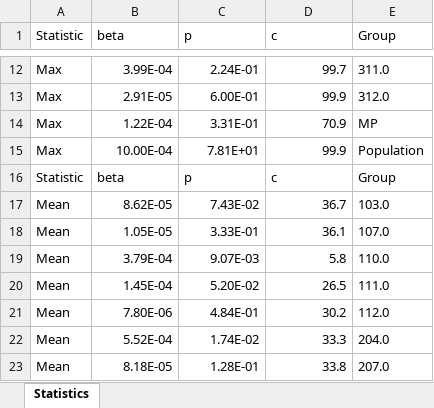
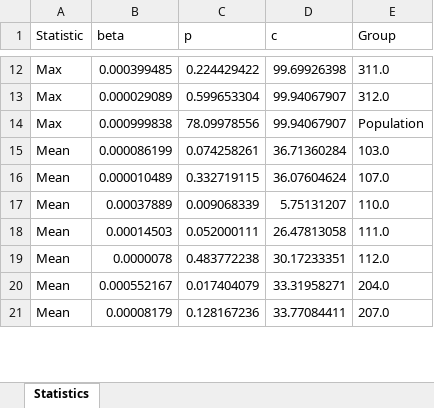
Before and after one commit to DoctorGoose/VirtualPatient, an Excel workbook: python/viral_stats.xlsx, sheet Statistics, drawn as a sheet; only a part is shown, gaps mark what is left out; values as stored, in another font and other column widths than the file's, no borders; conditional formats not drawn; removed rows and columns are numbered as before the commit, all else as after; the diff covers the shown part only; the diff names each change by its address in the sheet, - before the commit and + after, or states it on an @@ line.

```diff
--- a/python/viral_stats.xlsx (sheet Statistics)
+++ b/python/viral_stats.xlsx (sheet Statistics)
-B12 (beta): 3.99E-04
+B12 (beta): 0.000399485
-C12 (p): 2.24E-01
+C12 (p): 0.224429422
-D12 (c): 99.7
+D12 (c): 99.69926398
-B13 (beta): 2.91E-05
+B13 (beta): 0.000029089
-C13 (p): 6.00E-01
+C13 (p): 0.599653304
-D13 (c): 99.9
+D13 (c): 99.94067907
-row 14: Max | 1.22E-04 | 3.31E-01 | 70.9 | MP
-B14 (beta): 10.00E-04
+B14 (beta): 0.000999838
-C14 (p): 7.81E+01
+C14 (p): 78.09978556
-D14 (c): 99.9
+D14 (c): 99.94067907
-row 16: Statistic | beta | p | c | Group
-B15 (beta): 8.62E-05
+B15 (beta): 0.000086199
-C15 (p): 7.43E-02
+C15 (p): 0.074258261
-D15 (c): 36.7
+D15 (c): 36.71360284
-B16 (beta): 1.05E-05
+B16 (beta): 0.000010489
-C16 (p): 3.33E-01
+C16 (p): 0.332719115
-D16 (c): 36.1
+D16 (c): 36.07604624
-B17 (beta): 3.79E-04
+B17 (beta): 0.00037889
-C17 (p): 9.07E-03
+C17 (p): 0.009068339
-D17 (c): 5.8
+D17 (c): 5.75131207
-B18 (beta): 1.45E-04
+B18 (beta): 0.00014503
-C18 (p): 5.20E-02
+C18 (p): 0.052000111
-D18 (c): 26.5
+D18 (c): 26.47813058
-B19 (beta): 7.80E-06
+B19 (beta): 0.0000078
-C19 (p): 4.84E-01
+C19 (p): 0.483772238
-D19 (c): 30.2
+D19 (c): 30.17233351
-B20 (beta): 5.52E-04
+B20 (beta): 0.000552167
-C20 (p): 1.74E-02
+C20 (p): 0.017404079
-D20 (c): 33.3
+D20 (c): 33.31958271
-B21 (beta): 8.18E-05
+B21 (beta): 0.00008179
-C21 (p): 1.28E-01
+C21 (p): 0.128167236
-D21 (c): 33.8
+D21 (c): 33.77084411
```
Also changed, not shown: 7 removed rows and 165 edited cells elsewhere in this sheet, python/dose_stats.xlsx, 13 other files.
